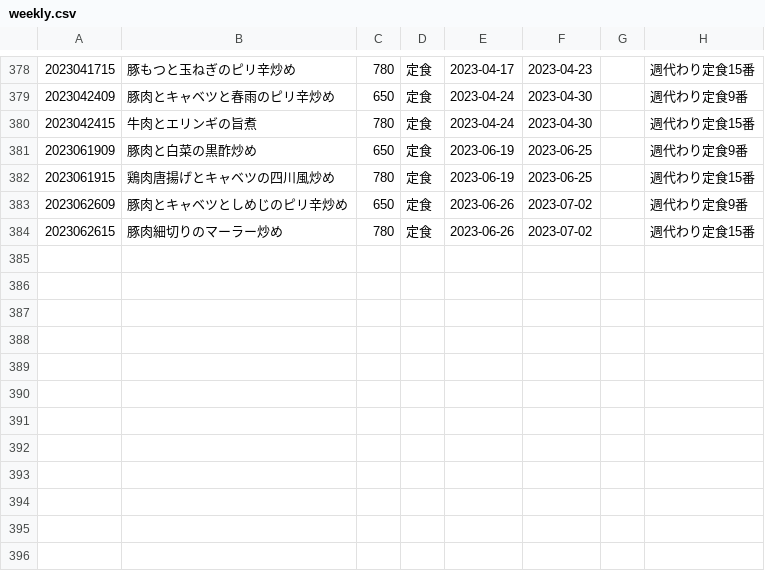
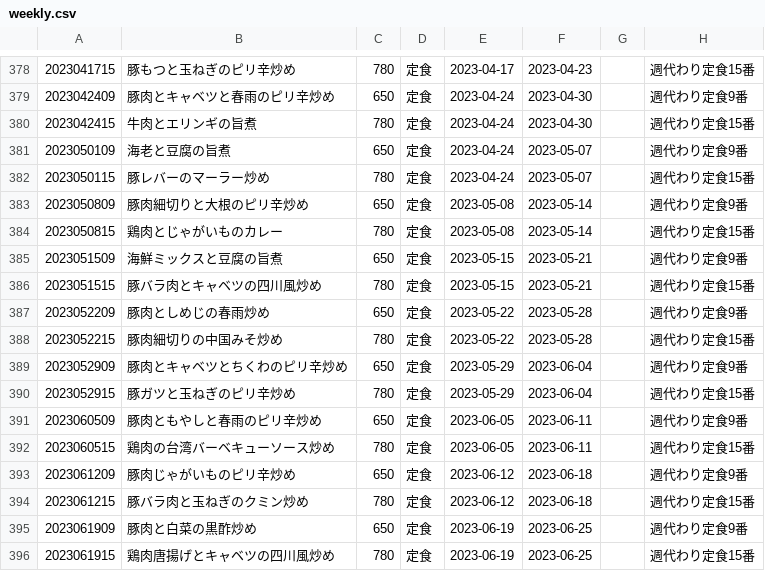
Before and after one commit to shokujinjp/data, a CSV file: weekly.csv, drawn as a sheet; only a part is shown, gaps mark what is left out; the shorter side is filled out with more unchanged rows.

Commit message:
Thank you elon

```diff
--- a/weekly.csv
+++ b/weekly.csv
@@ -380,2 +380,16 @@
 2023042415,牛肉とエリンギの旨煮,780,定食,2023-04-24,2023-04-30,,週代わり定食15番
+2023050109,海老と豆腐の旨煮,650,定食,2023-04-24,2023-05-07,,週代わり定食9番
+2023050115,豚レバーのマーラー炒め,780,定食,2023-04-24,2023-05-07,,週代わり定食15番
+2023050809,豚肉細切りと大根のピリ辛炒め,650,定食,2023-05-08,2023-05-14,,週代わり定食9番
+2023050815,鶏肉とじゃがいものカレー,780,定食,2023-05-08,2023-05-14,,週代わり定食15番
+2023051509,海鮮ミックスと豆腐の旨煮,650,定食,2023-05-15,2023-05-21,,週代わり定食9番
+2023051515,豚バラ肉とキャベツの四川風炒め,780,定食,2023-05-15,2023-05-21,,週代わり定食15番
+2023052209,豚肉としめじの春雨炒め,650,定食,2023-05-22,2023-05-28,,週代わり定食9番
+2023052215,豚肉細切りの中国みそ炒め,780,定食,2023-05-22,2023-05-28,,週代わり定食15番
+2023052909,豚肉とキャベツとちくわのピリ辛炒め,650,定食,2023-05-29,2023-06-04,,週代わり定食9番
+2023052915,豚ガツと玉ねぎのピリ辛炒め,780,定食,2023-05-29,2023-06-04,,週代わり定食15番
+2023060509,豚肉ともやしと春雨のピリ辛炒め,650,定食,2023-06-05,2023-06-11,,週代わり定食9番
+2023060515,鶏肉の台湾バーベキューソース炒め,780,定食,2023-06-05,2023-06-11,,週代わり定食15番
+2023061209,豚肉じゃがいものピリ辛炒め,650,定食,2023-06-12,2023-06-18,,週代わり定食9番
+2023061215,豚バラ肉と玉ねぎのクミン炒め,780,定食,2023-06-12,2023-06-18,,週代わり定食15番
 2023061909,豚肉と白菜の黒酢炒め,650,定食,2023-06-19,2023-06-25,,週代わり定食9番
```
